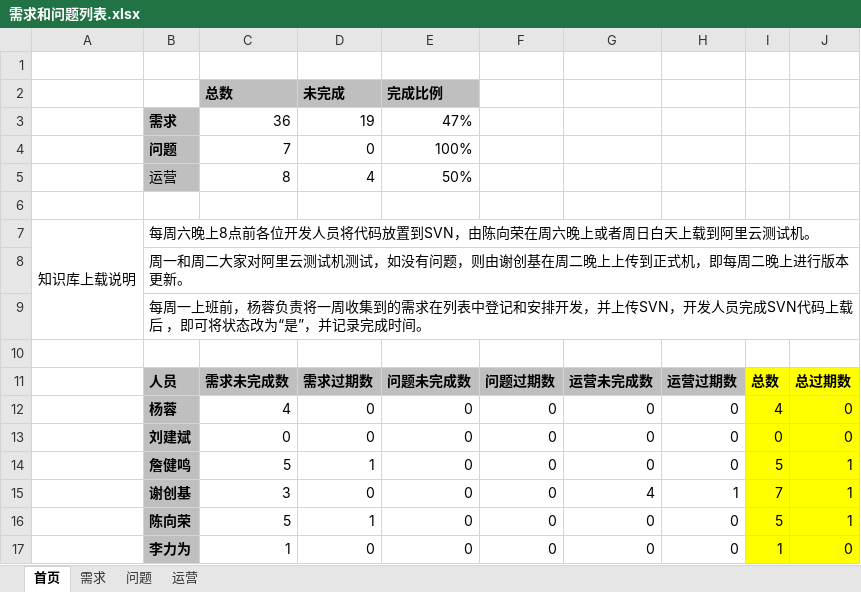
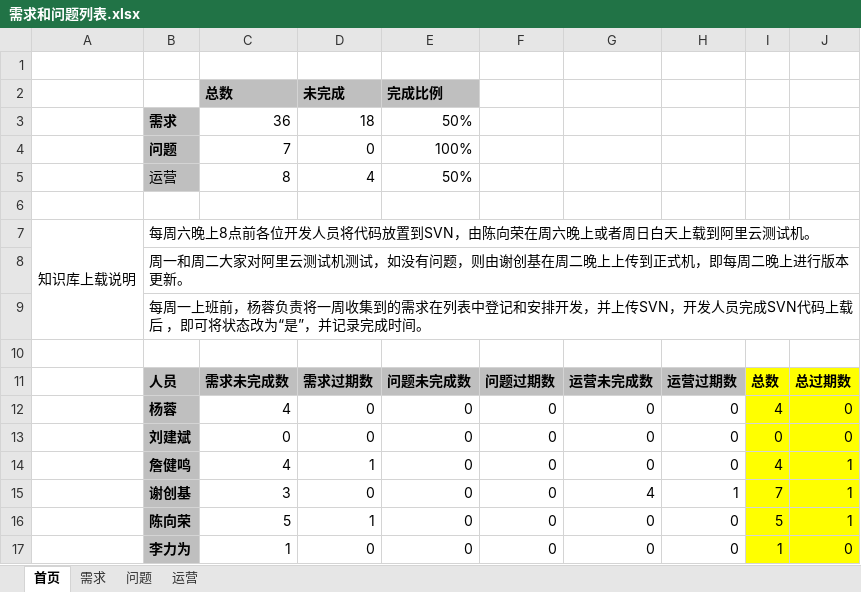
Before and after one commit to virgilchen/wsb, an Excel workbook: 问题跟进列表/需求和问题列表.xlsx, sheet 首页, drawn as a sheet; values as stored, in another font and other column widths than the file's, no borders; the diff names each change by its address in the sheet, - before the commit and + after, or states it on an @@ line.

```diff
--- a/问题跟进列表/需求和问题列表.xlsx (sheet 首页)
+++ b/问题跟进列表/需求和问题列表.xlsx (sheet 首页)
-D3: 19
+D3: 18
-E3: 47%
+E3: 50%
-C14: 5
+C14: 4
-I14: 5
+I14: 4
```
Also changed, not shown: sheet 需求, 6 other files.
